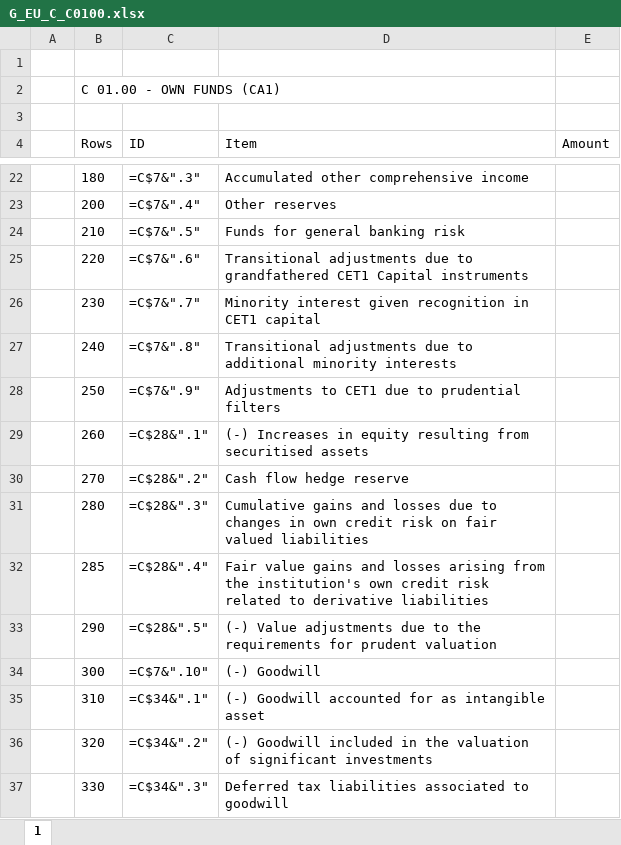
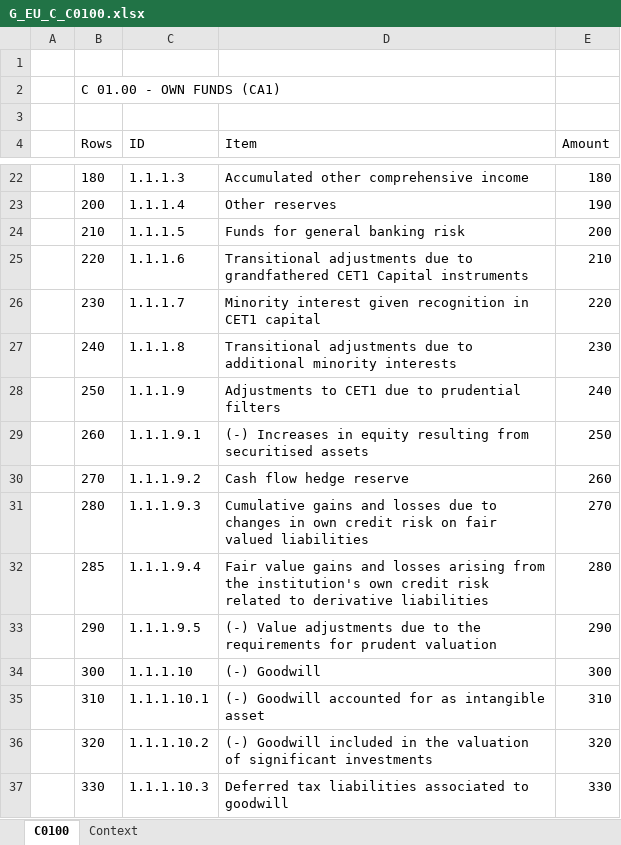
Before and after one commit to MaxEIGSI/COREP_CHECK, an Excel workbook: src/v2/data/COREP_files/G_EU_C_C0100.xlsx, sheet C0100, drawn as a sheet; only a part is shown, gaps mark what is left out; values as stored, in another font and other column widths than the file's, no borders; formulas without a stored value are shown as written; the diff covers the shown part only; the diff names each change by its address in the sheet, - before the commit and + after, or states it on an @@ line.

```diff
--- a/src/v2/data/COREP_files/G_EU_C_C0100.xlsx (sheet C0100)
+++ b/src/v2/data/COREP_files/G_EU_C_C0100.xlsx (sheet C0100)
-sheet tab: 1
+sheet tab: C0100
+sheet tab: Context
-C22 (ID): =C$7&".3"
+C22 (ID): 1.1.1.3
-E22 (Amount): (empty)
+E22 (Amount): 180
-C23 (ID): =C$7&".4"
+C23 (ID): 1.1.1.4
-E23 (Amount): (empty)
+E23 (Amount): 190
-C24 (ID): =C$7&".5"
+C24 (ID): 1.1.1.5
-E24 (Amount): (empty)
+E24 (Amount): 200
-C25 (ID): =C$7&".6"
+C25 (ID): 1.1.1.6
-E25 (Amount): (empty)
+E25 (Amount): 210
-C26 (ID): =C$7&".7"
+C26 (ID): 1.1.1.7
-E26 (Amount): (empty)
+E26 (Amount): 220
-C27 (ID): =C$7&".8"
+C27 (ID): 1.1.1.8
-E27 (Amount): (empty)
+E27 (Amount): 230
-C28 (ID): =C$7&".9"
+C28 (ID): 1.1.1.9
-E28 (Amount): (empty)
+E28 (Amount): 240
-C29 (ID): =C$28&".1"
+C29 (ID): 1.1.1.9.1
-E29 (Amount): (empty)
+E29 (Amount): 250
-C30 (ID): =C$28&".2"
+C30 (ID): 1.1.1.9.2
-E30 (Amount): (empty)
+E30 (Amount): 260
-C31 (ID): =C$28&".3"
+C31 (ID): 1.1.1.9.3
-E31 (Amount): (empty)
+E31 (Amount): 270
-C32 (ID): =C$28&".4"
+C32 (ID): 1.1.1.9.4
-E32 (Amount): (empty)
+E32 (Amount): 280
-C33 (ID): =C$28&".5"
+C33 (ID): 1.1.1.9.5
-E33 (Amount): (empty)
+E33 (Amount): 290
-C34 (ID): =C$7&".10"
+C34 (ID): 1.1.1.10
-E34 (Amount): (empty)
+E34 (Amount): 300
-C35 (ID): =C$34&".1"
+C35 (ID): 1.1.1.10.1
-E35 (Amount): (empty)
+E35 (Amount): 310
-C36 (ID): =C$34&".2"
+C36 (ID): 1.1.1.10.2
-E36 (Amount): (empty)
+E36 (Amount): 320
-C37 (ID): =C$34&".3"
+C37 (ID): 1.1.1.10.3
-E37 (Amount): (empty)
+E37 (Amount): 330
```
Also changed, not shown: 161 edited cells elsewhere in this sheet, src/v2/data/output/rule_results.xlsx, 4 other files.
